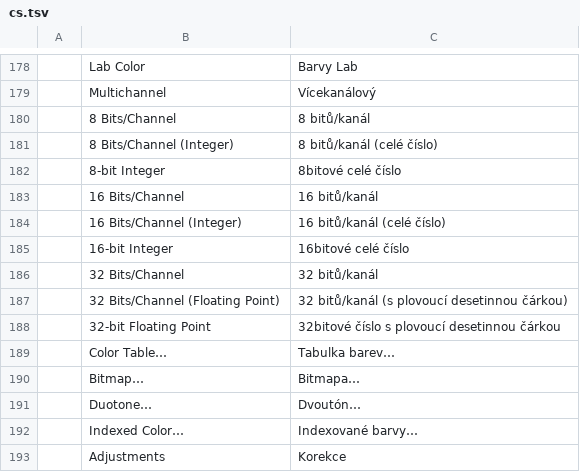
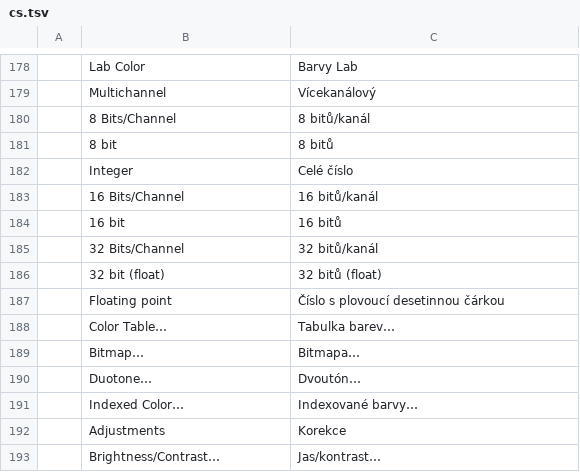
Before and after one commit to nigelhoar/Photoshop, a TSV file: crates/ui-egui/src/i18n/cs.tsv, drawn as a sheet; only a part is shown, gaps mark what is left out; the shorter side is filled out with more unchanged rows.

```diff
--- a/crates/ui-egui/src/i18n/cs.tsv
+++ b/crates/ui-egui/src/i18n/cs.tsv
@@ -180,10 +180,9 @@
 	8 Bits/Channel	8 bitů/kanál
-	8 Bits/Channel (Integer)	8 bitů/kanál (celé číslo)
-	8-bit Integer	8bitové celé číslo
+	8 bit	8 bitů
+	Integer	Celé číslo
 	16 Bits/Channel	16 bitů/kanál
-	16 Bits/Channel (Integer)	16 bitů/kanál (celé číslo)
-	16-bit Integer	16bitové celé číslo
+	16 bit	16 bitů
 	32 Bits/Channel	32 bitů/kanál
-	32 Bits/Channel (Floating Point)	32 bitů/kanál (s plovoucí desetinnou čárkou)
-	32-bit Floating Point	32bitové číslo s plovoucí desetinnou čárkou
+	32 bit (float)	32 bitů (float)
+	Floating point	Číslo s plovoucí desetinnou čárkou
 	Color Table…	Tabulka barev…
```
Also changed, not shown: crates/ui-egui/src/i18n/es.tsv, crates/ui-egui/src/i18n/ja.tsv, 10 other files.
